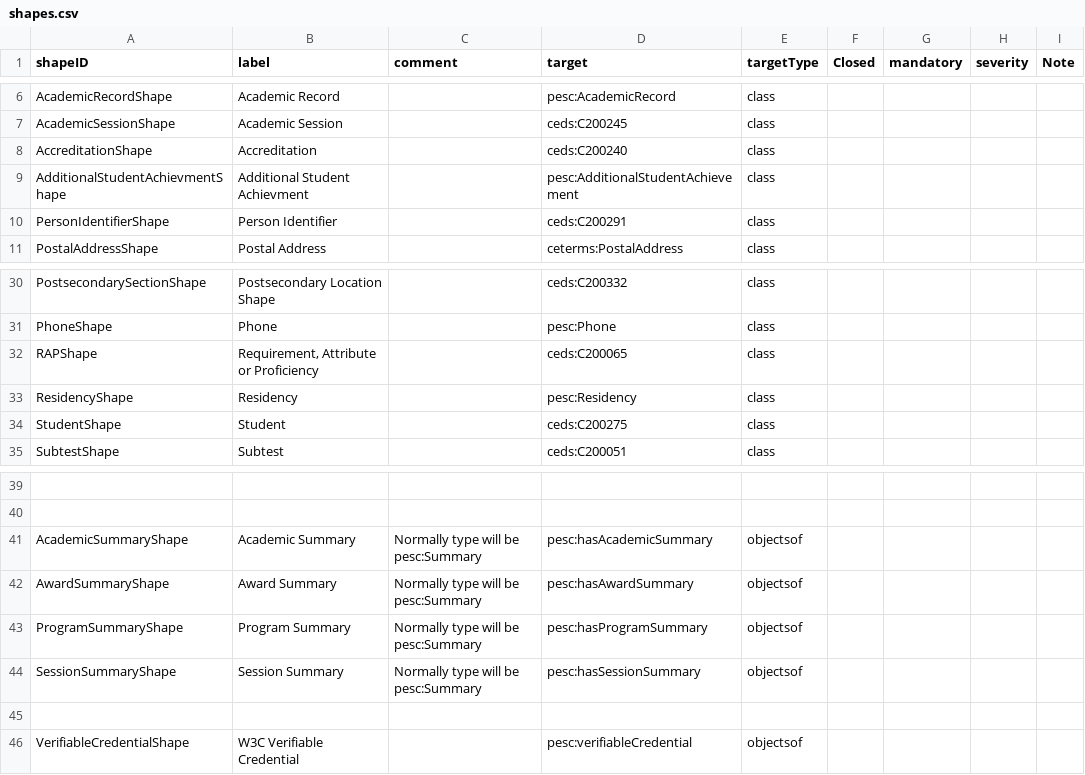
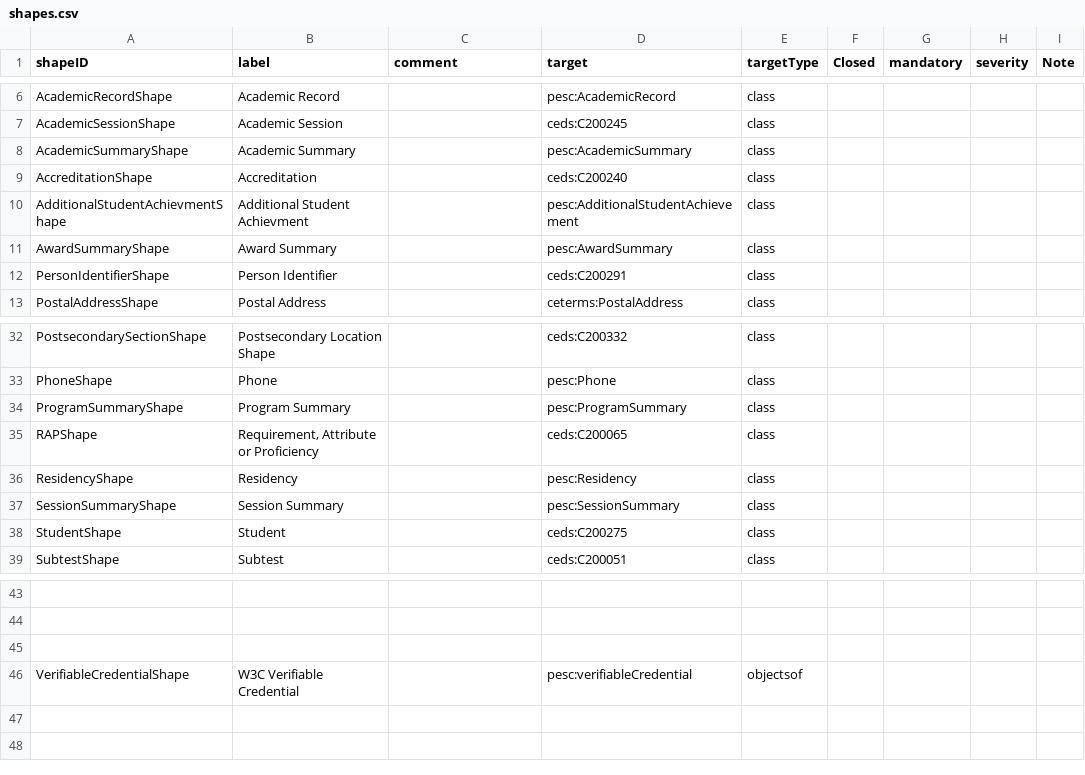
Before and after one commit to pesc-org/json-ld-transcript, a CSV file: TAP+SHACL/shapes.csv, drawn as a sheet; only a part is shown, gaps mark what is left out; removed rows and columns are numbered as before the commit, all else as after; the diff names each change by its address in the sheet, - before the commit and + after, or states it on an @@ line.

Commit message:
Change class for summaries and how shapes are targetted.

```diff
--- a/TAP+SHACL/shapes.csv
+++ b/TAP+SHACL/shapes.csv
+row 8: AcademicSummaryShape | Academic Summary |  | pesc:AcademicSummary | class
+row 11: AwardSummaryShape | Award Summary |  | pesc:AwardSummary | class
+row 34: ProgramSummaryShape | Program Summary |  | pesc:ProgramSummary | class
+row 37: SessionSummaryShape | Session Summary |  | pesc:SessionSummary | class
-row 41: AcademicSummaryShape | Academic Summary | Normally type will be pesc:Summary | pesc:hasAcademicSummary | objectsof
-row 42: AwardSummaryShape | Award Summary | Normally type will be pesc:Summary | pesc:hasAwardSummary | objectsof
-row 43: ProgramSummaryShape | Program Summary | Normally type will be pesc:Summary | pesc:hasProgramSummary | objectsof
-row 44: SessionSummaryShape | Session Summary | Normally type will be pesc:Summary | pesc:hasSessionSummary | objectsof
```
Also changed, not shown: TAP+SHACL/person-tap.csv, TAP+SHACL/summary-related-tap.csv, 20 other files.
